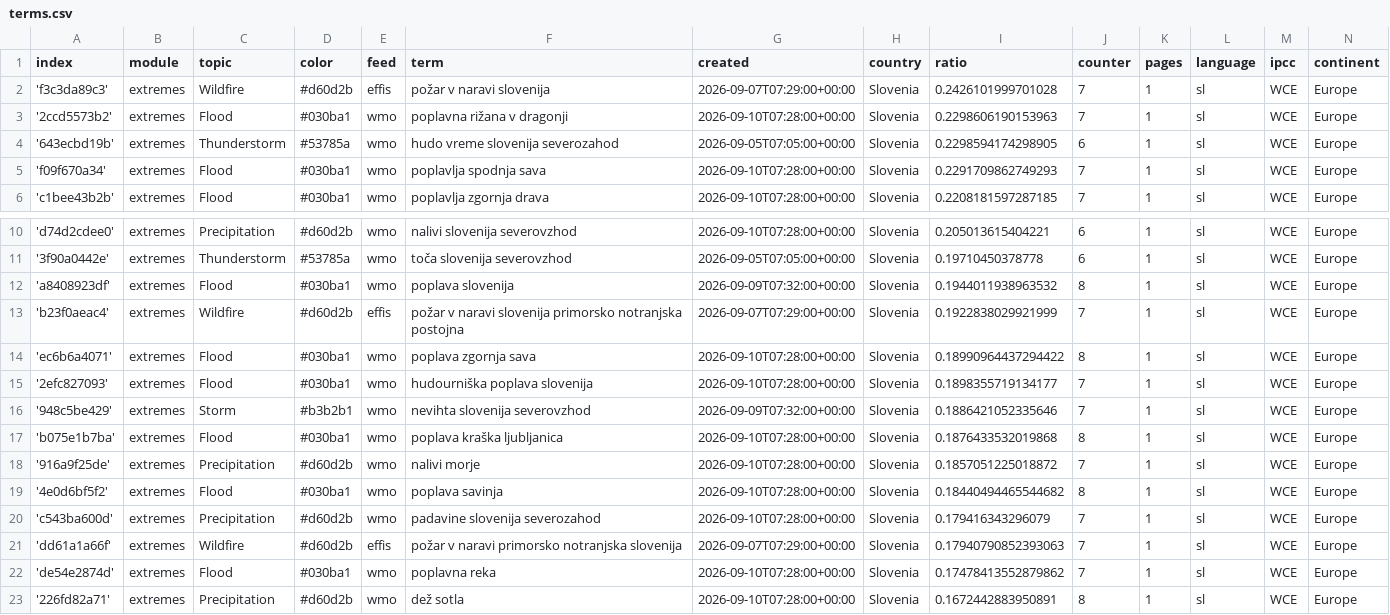
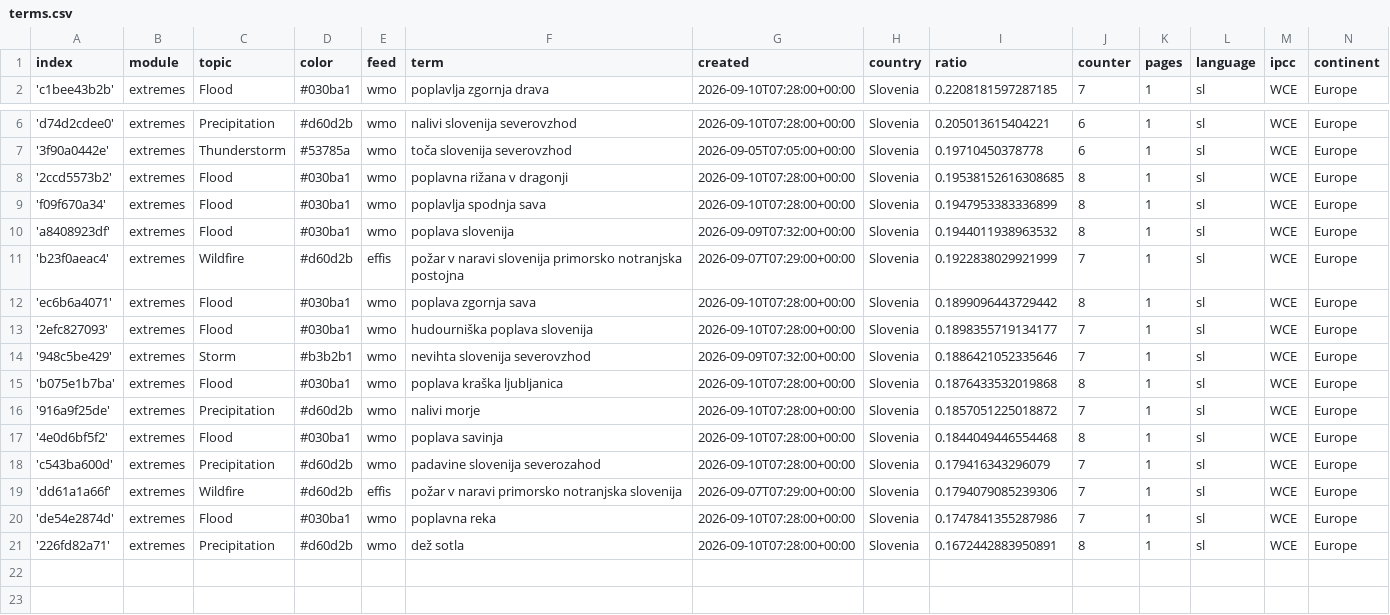
Before and after one commit to alime78-news/slowenienExtremes, a CSV file: terms.csv, drawn as a sheet; only a part is shown, gaps mark what is left out.

Commit message:
Commit from GitHub Actions (harvest:0.0)

```diff
--- a/terms.csv
+++ b/terms.csv
@@ -1,6 +1,2 @@
 index,module,topic,color,feed,term,created,country,ratio,counter,pages,language,ipcc,continent
-'f3c3da89c3',extremes,Wildfire,#d60d2b,effis,požar v naravi slovenija,2026-09-07T07:29:00+00:00,Slovenia,0.2426101999701028,7,1,sl,WCE,Europe
-'2ccd5573b2',extremes,Flood,#030ba1,wmo,poplavna rižana v dragonji,2026-09-10T07:28:00+00:00,Slovenia,0.2298606190153963,7,1,sl,WCE,Europe
-'643ecbd19b',extremes,Thunderstorm,#53785a,wmo,hudo vreme slovenija severozahod,2026-09-05T07:05:00+00:00,Slovenia,0.2298594174298905,6,1,sl,WCE,Europe
-'f09f670a34',extremes,Flood,#030ba1,wmo,poplavlja spodnja sava,2026-09-10T07:28:00+00:00,Slovenia,0.2291709862749293,7,1,sl,WCE,Europe
 'c1bee43b2b',extremes,Flood,#030ba1,wmo,poplavlja zgornja drava,2026-09-10T07:28:00+00:00,Slovenia,0.2208181597287185,7,1,sl,WCE,Europe
@@ -11,5 +7,7 @@ index,module,topic,color,feed,term,created,country,ratio,counter,pages,language,
 '3f90a0442e',extremes,Thunderstorm,#53785a,wmo,toča slovenija severovzhod,2026-09-05T07:05:00+00:00,Slovenia,0.19710450378778,6,1,sl,WCE,Europe
+'2ccd5573b2',extremes,Flood,#030ba1,wmo,poplavna rižana v dragonji,2026-09-10T07:28:00+00:00,Slovenia,0.19538152616308685,8,1,sl,WCE,Europe
+'f09f670a34',extremes,Flood,#030ba1,wmo,poplavlja spodnja sava,2026-09-10T07:28:00+00:00,Slovenia,0.1947953383336899,8,1,sl,WCE,Europe
 'a8408923df',extremes,Flood,#030ba1,wmo,poplava slovenija,2026-09-09T07:32:00+00:00,Slovenia,0.1944011938963532,8,1,sl,WCE,Europe
 'b23f0aeac4',extremes,Wildfire,#d60d2b,effis,požar v naravi slovenija primorsko notranjska postojna,2026-09-07T07:29:00+00:00,Slovenia,0.1922838029921999,7,1,sl,WCE,Europe
-'ec6b6a4071',extremes,Flood,#030ba1,wmo,poplava zgornja sava,2026-09-10T07:28:00+00:00,Slovenia,0.18990964437294422,8,1,sl,WCE,Europe
+'ec6b6a4071',extremes,Flood,#030ba1,wmo,poplava zgornja sava,2026-09-10T07:28:00+00:00,Slovenia,0.1899096443729442,8,1,sl,WCE,Europe
 '2efc827093',extremes,Flood,#030ba1,wmo,hudourniška poplava slovenija,2026-09-10T07:28:00+00:00,Slovenia,0.1898355719134177,7,1,sl,WCE,Europe
@@ -18,6 +16,6 @@ index,module,topic,color,feed,term,created,country,ratio,counter,pages,language,
 '916a9f25de',extremes,Precipitation,#d60d2b,wmo,nalivi morje,2026-09-10T07:28:00+00:00,Slovenia,0.1857051225018872,7,1,sl,WCE,Europe
-'4e0d6bf5f2',extremes,Flood,#030ba1,wmo,poplava savinja,2026-09-10T07:28:00+00:00,Slovenia,0.18440494465544682,8,1,sl,WCE,Europe
+'4e0d6bf5f2',extremes,Flood,#030ba1,wmo,poplava savinja,2026-09-10T07:28:00+00:00,Slovenia,0.1844049446554468,8,1,sl,WCE,Europe
 'c543ba600d',extremes,Precipitation,#d60d2b,wmo,padavine slovenija severozahod,2026-09-10T07:28:00+00:00,Slovenia,0.179416343296079,7,1,sl,WCE,Europe
-'dd61a1a66f',extremes,Wildfire,#d60d2b,effis,požar v naravi primorsko notranjska slovenija,2026-09-07T07:29:00+00:00,Slovenia,0.17940790852393063,7,1,sl,WCE,Europe
-'de54e2874d',extremes,Flood,#030ba1,wmo,poplavna reka,2026-09-10T07:28:00+00:00,Slovenia,0.17478413552879862,7,1,sl,WCE,Europe
+'dd61a1a66f',extremes,Wildfire,#d60d2b,effis,požar v naravi primorsko notranjska slovenija,2026-09-07T07:29:00+00:00,Slovenia,0.1794079085239306,7,1,sl,WCE,Europe
+'de54e2874d',extremes,Flood,#030ba1,wmo,poplavna reka,2026-09-10T07:28:00+00:00,Slovenia,0.1747841355287986,7,1,sl,WCE,Europe
 '226fd82a71',extremes,Precipitation,#d60d2b,wmo,dež sotla,2026-09-10T07:28:00+00:00,Slovenia,0.1672442883950891,8,1,sl,WCE,Europe
```
